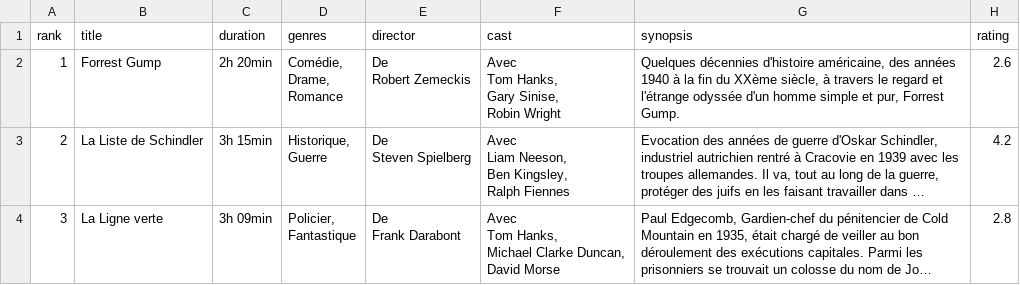
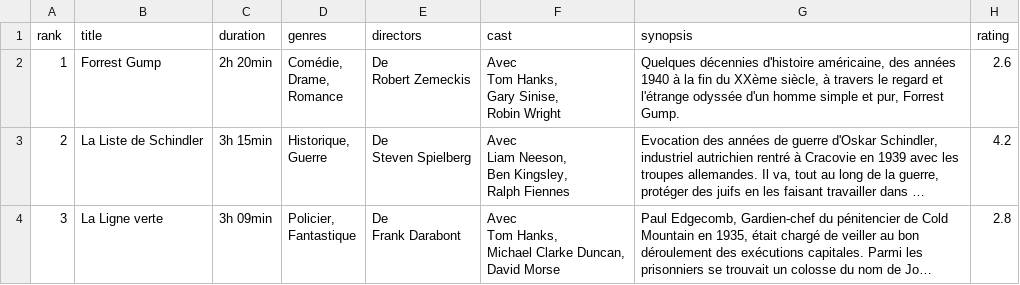
Before and after one commit to aidalmd/Datascientest_MLOps_2023_RecomFilms, a CSV file: data/scrapped_films_202305171705.csv, drawn as a sheet; only a part is shown; long unchanged cells end in ….

```diff
--- a/data/scrapped_films_202305171705.csv
+++ b/data/scrapped_films_202305171705.csv
@@ -1,2 +1,2 @@
-rank,title,duration,genres,director,cast,synopsis,rating
+rank,title,duration,genres,directors,cast,synopsis,rating
 1,Forrest Gump,2h 20min,"Comédie,
```
Also changed, not shown: 4 other files.
